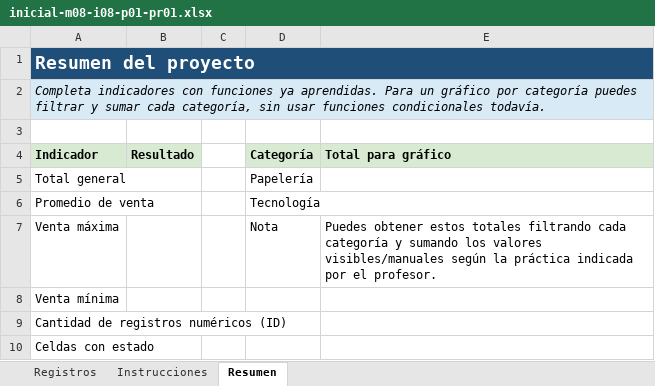
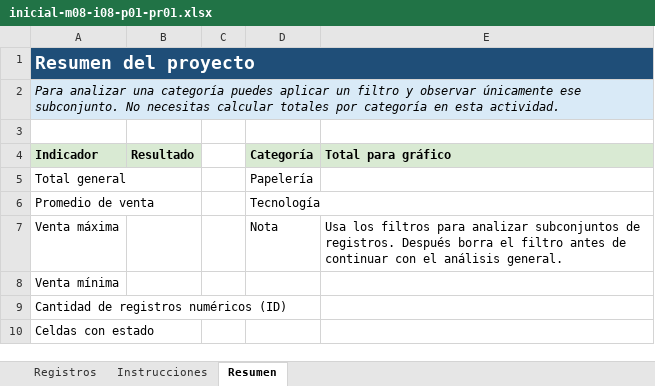
Before and after one commit to jorgeherrera-dev/excel-en-ruta-pages, an Excel workbook: downloads/exercises/inicial-m08-i08-p01-pr01.xlsx, sheet Resumen, drawn as a sheet; values as stored, in another font and other column widths than the file's, no borders; the diff names each change by its address in the sheet, - before the commit and + after, or states it on an @@ line.

Commit message:
Publica estado validado de Excel en Ruta

```diff
--- a/downloads/exercises/inicial-m08-i08-p01-pr01.xlsx (sheet Resumen)
+++ b/downloads/exercises/inicial-m08-i08-p01-pr01.xlsx (sheet Resumen)
-A2 (Indicador): Completa indicadores con funciones ya aprendidas. Para un gráfico por categoría puedes filtrar y sumar cada categoría, sin usar funciones condicionales todavía.
+A2 (Indicador): Para analizar una categoría puedes aplicar un filtro y observar únicamente ese subconjunto. No necesitas calcular totales por categoría en esta actividad.
-E7 (Total para gráfico): Puedes obtener estos totales filtrando cada categoría y sumando los valores visibles/manuales según la práctica indicada por el profesor.
+E7 (Total para gráfico): Usa los filtros para analizar subconjuntos de registros. Después borra el filtro antes de continuar con el análisis general.
```
Also changed, not shown: downloads/exercises/inicial-m07-i07-l03-pr01.xlsx, 2 other files.
